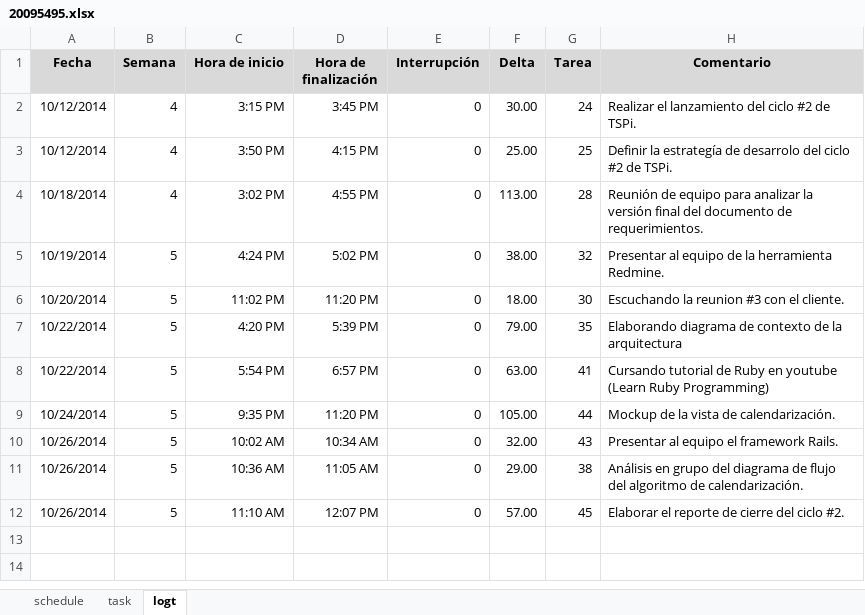
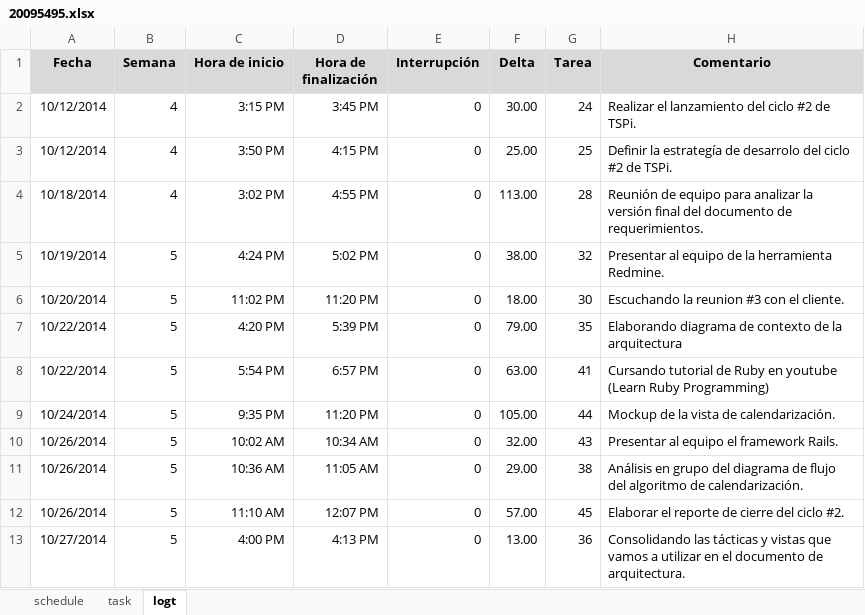
Before and after one commit to jw92/PPR, an Excel workbook: tspi/ciclo-2/20095495.xlsx, sheet logt, drawn as a sheet; values as stored, in another font and other column widths than the file's, no borders; the diff names each change by its address in the sheet, - before the commit and + after, or states it on an @@ line.

Commit message:
Consolidando tacticas y vista
Escribiendo las tacticas y vistas que decidimos que ibamos a utilizar en
el documento de arquitectura y actualizando mi task y log.

```diff
--- a/tspi/ciclo-2/20095495.xlsx (sheet logt)
+++ b/tspi/ciclo-2/20095495.xlsx (sheet logt)
+row 13: 10/27/2014 | 5 | 4:00 PM | 4:13 PM | 0 | 13.00 | 36 | Consolidando las tácticas y vistas que vamos a utilizar en el documento de arquitectura.
```
Also changed, not shown: sheet task, 1 other file.
